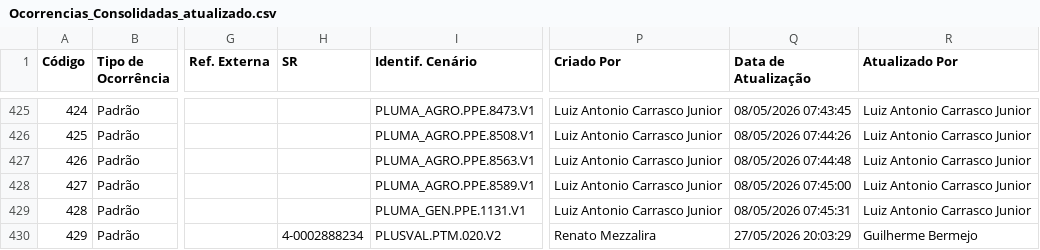
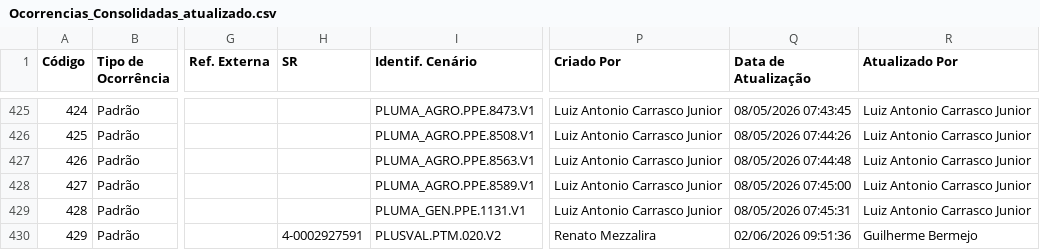
Before and after one commit to Josimesio/SIT_Conecta, a CSV file: output/Ocorrencias_Consolidadas_atualizado.csv, drawn as a sheet; only a part is shown, gaps mark what is left out; the diff covers the shown part only; the diff names each change by its address in the sheet, - before the commit and + after, or states it on an @@ line.

Commit message:
Atualização 03.06.2026

```diff
--- a/output/Ocorrencias_Consolidadas_atualizado.csv
+++ b/output/Ocorrencias_Consolidadas_atualizado.csv
-H430 (SR): 4-0002888234
+H430 (SR): 4-0002927591
-Q430 (Data de Atualização): 27/05/2026 20:03:29
+Q430 (Data de Atualização): 02/06/2026 09:51:36
```
Also changed, not shown: 1 added row and 55 edited cells elsewhere in this file, 2 other files.
